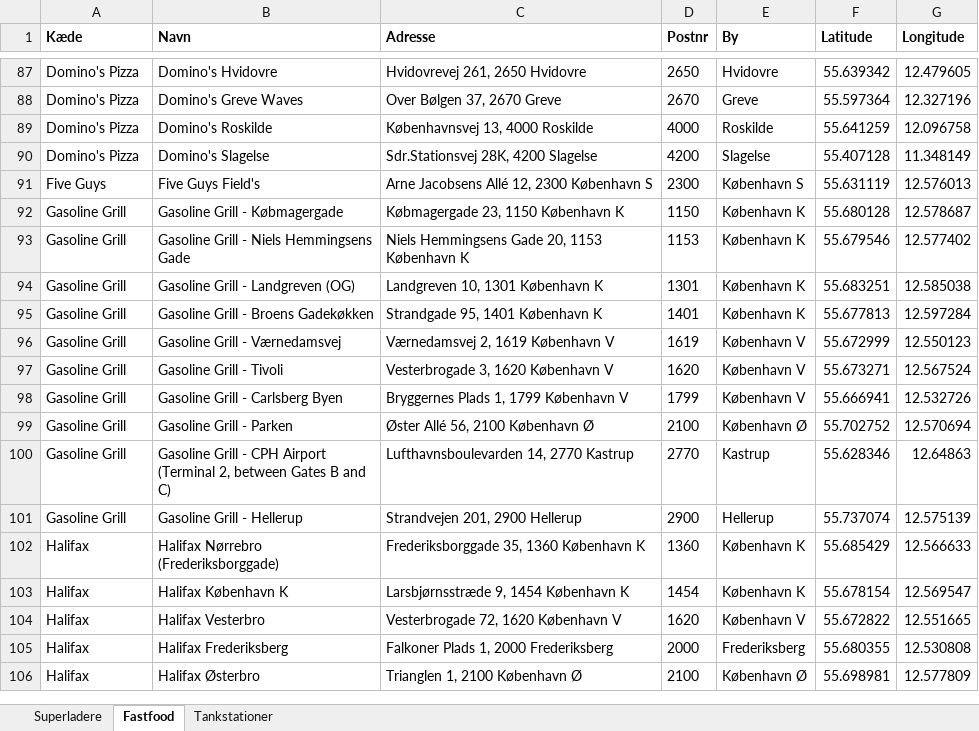
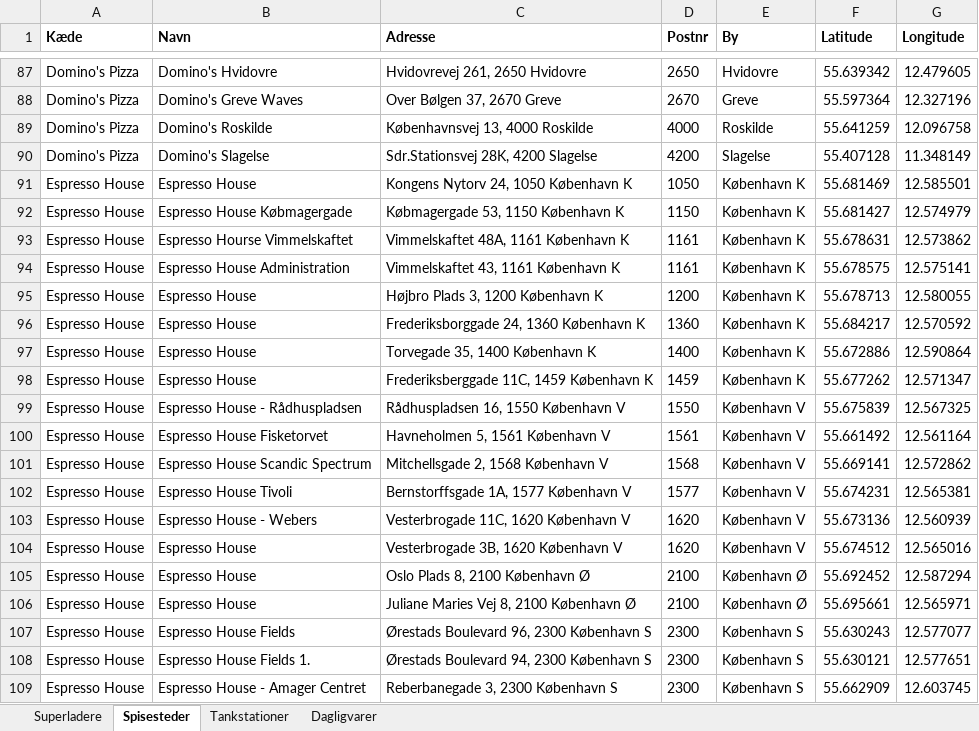
Before and after one commit to sfpkartago/retailkort, an Excel workbook: kaede_adresser.xlsx, sheet Spisesteder, drawn as a sheet; only a part is shown, gaps mark what is left out; the shorter side is filled out with more unchanged rows; values as stored, in another font and other column widths than the file's, no borders; the diff covers the shown part only; the diff names each change by its address in the sheet, - before the commit and + after, or states it on an @@ line.

```diff
--- a/kaede_adresser.xlsx (sheet Spisesteder)
+++ b/kaede_adresser.xlsx (sheet Spisesteder)
-sheet tab: Fastfood
+sheet tab: Spisesteder
+sheet tab: Dagligvarer
+row 91: Espresso House | Espresso House | Kongens Nytorv 24, 1050 København K | 1050 | København K | 55.681469 | 12.585501
+row 92: Espresso House | Espresso House Købmagergade | Købmagergade 53, 1150 København K | 1150 | København K | 55.681427 | 12.574979
+row 93: Espresso House | Espresso Hourse Vimmelskaftet | Vimmelskaftet 48A, 1161 København K | 1161 | København K | 55.678631 | 12.573862
+row 94: Espresso House | Espresso House Administration | Vimmelskaftet 43, 1161 København K | 1161 | København K | 55.678575 | 12.575141
+row 95: Espresso House | Espresso House | Højbro Plads 3, 1200 København K | 1200 | København K | 55.678713 | 12.580055
+row 96: Espresso House | Espresso House | Frederiksborggade 24, 1360 København K | 1360 | København K | 55.684217 | 12.570592
+row 97: Espresso House | Espresso House | Torvegade 35, 1400 København K | 1400 | København K | 55.672886 | 12.590864
+row 98: Espresso House | Espresso House | Frederiksberggade 11C, 1459 København K | 1459 | København K | 55.677262 | 12.571347
+row 99: Espresso House | Espresso House - Rådhuspladsen | Rådhuspladsen 16, 1550 København V | 1550 | København V | 55.675839 | 12.567325
+row 100: Espresso House | Espresso House Fisketorvet | Havneholmen 5, 1561 København V | 1561 | København V | 55.661492 | 12.561164
+row 101: Espresso House | Espresso House Scandic Spectrum | Mitchellsgade 2, 1568 København V | 1568 | København V | 55.669141 | 12.572862
+row 102: Espresso House | Espresso House Tivoli | Bernstorffsgade 1A, 1577 København V | 1577 | København V | 55.674231 | 12.565381
+row 103: Espresso House | Espresso House - Webers | Vesterbrogade 11C, 1620 København V | 1620 | København V | 55.673136 | 12.560939
+row 104: Espresso House | Espresso House | Vesterbrogade 3B, 1620 København V | 1620 | København V | 55.674512 | 12.565016
+row 105: Espresso House | Espresso House | Oslo Plads 8, 2100 København Ø | 2100 | København Ø | 55.692452 | 12.587294
+row 106: Espresso House | Espresso House | Juliane Maries Vej 8, 2100 København Ø | 2100 | København Ø | 55.695661 | 12.565971
+row 107: Espresso House | Espresso House Fields | Ørestads Boulevard 96, 2300 København S | 2300 | København S | 55.630243 | 12.577077
+row 108: Espresso House | Espresso House Fields 1. | Ørestads Boulevard 94, 2300 København S | 2300 | København S | 55.630121 | 12.577651
+row 109: Espresso House | Espresso House - Amager Centret | Reberbanegade 3, 2300 København S | 2300 | København S | 55.662909 | 12.603745
```
Also changed, not shown: 137 added rows elsewhere in this sheet, 10 other files.
